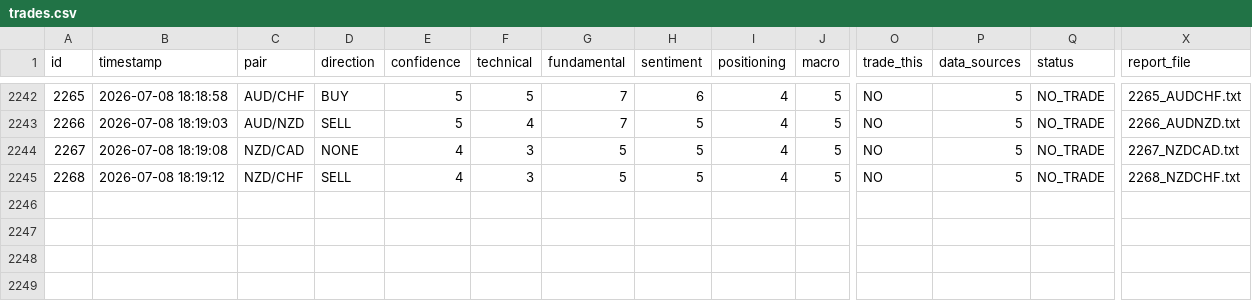
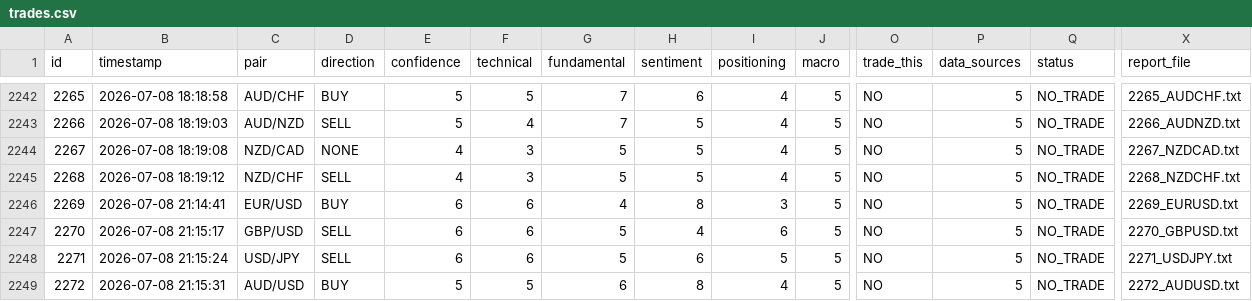
Before and after one commit to bodyheath/forex-ai-dashboard, a CSV file: trades.csv, drawn as a sheet; only a part is shown, gaps mark what is left out; rows hold the shown columns only; the diff covers the shown part only; the diff names each change by its address in the sheet, - before the commit and + after, or states it on an @@ line.

```diff
--- a/trades.csv
+++ b/trades.csv
+row 2246: 2269 | 2026-07-08 21:14:41 | EUR/USD | BUY | 6 | 6 | 4 | 8 | 3 | 5 | NO | 5 | NO_TRADE | 2269_EURUSD.txt
+row 2247: 2270 | 2026-07-08 21:15:17 | GBP/USD | SELL | 6 | 6 | 5 | 4 | 6 | 5 | NO | 5 | NO_TRADE | 2270_GBPUSD.txt
+row 2248: 2271 | 2026-07-08 21:15:24 | USD/JPY | SELL | 6 | 6 | 5 | 6 | 5 | 5 | NO | 5 | NO_TRADE | 2271_USDJPY.txt
+row 2249: 2272 | 2026-07-08 21:15:31 | AUD/USD | BUY | 5 | 5 | 6 | 8 | 4 | 5 | NO | 5 | NO_TRADE | 2272_AUDUSD.txt
```
Also changed, not shown: 4 added rows and 15 edited cells elsewhere in this file, 1 other file.
